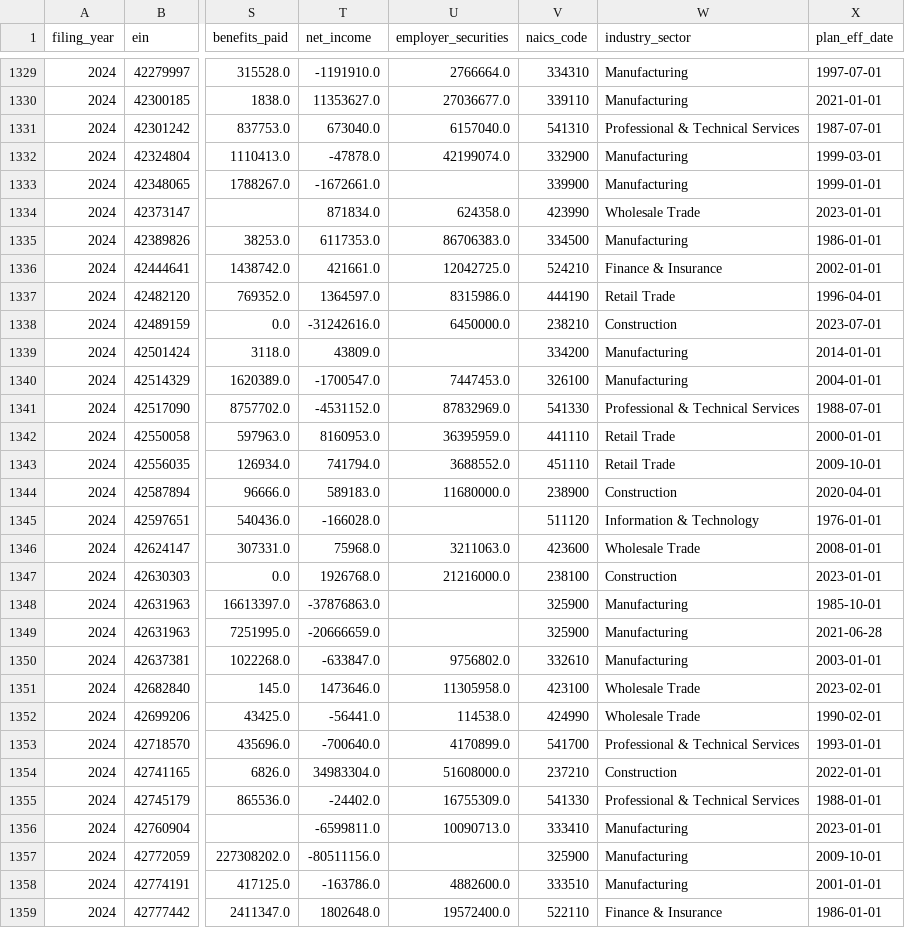
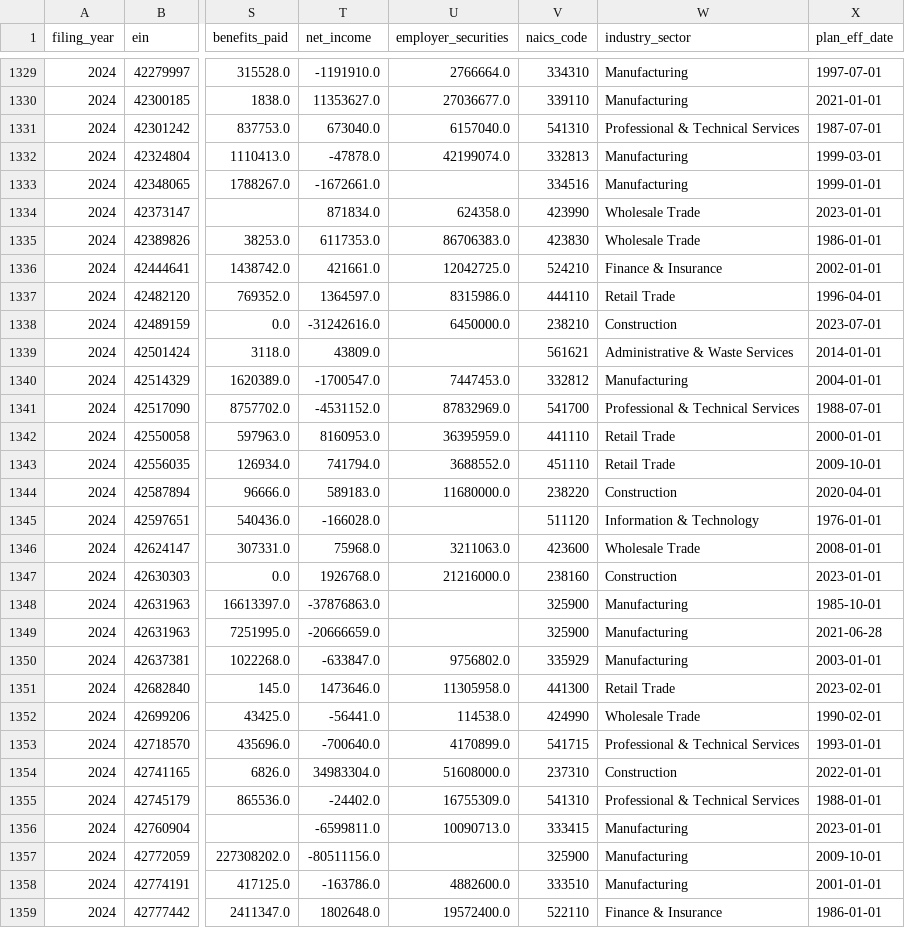
Before and after one commit to jromanul/MAesopdashboard, a CSV file: form5500_ma_esops.csv, drawn as a sheet; only a part is shown, gaps mark what is left out; the diff covers the shown part only; the diff names each change by its address in the sheet, - before the commit and + after, or states it on an @@ line.

```diff
--- a/form5500_ma_esops.csv
+++ b/form5500_ma_esops.csv
-V1332 (naics_code): 332900
+V1332 (naics_code): 332813
-V1333 (naics_code): 339900
+V1333 (naics_code): 334516
-V1335 (naics_code): 334500
+V1335 (naics_code): 423830
-W1335 (industry_sector): Manufacturing
+W1335 (industry_sector): Wholesale Trade
-V1337 (naics_code): 444190
+V1337 (naics_code): 444110
-V1339 (naics_code): 334200
+V1339 (naics_code): 561621
-W1339 (industry_sector): Manufacturing
+W1339 (industry_sector): Administrative & Waste Services
-V1340 (naics_code): 326100
+V1340 (naics_code): 332812
-V1341 (naics_code): 541330
+V1341 (naics_code): 541700
-V1344 (naics_code): 238900
+V1344 (naics_code): 238220
-V1347 (naics_code): 238100
+V1347 (naics_code): 238160
-V1350 (naics_code): 332610
+V1350 (naics_code): 335929
-V1351 (naics_code): 423100
+V1351 (naics_code): 441300
-W1351 (industry_sector): Wholesale Trade
+W1351 (industry_sector): Retail Trade
-V1353 (naics_code): 541700
+V1353 (naics_code): 541715
-V1354 (naics_code): 237210
+V1354 (naics_code): 237310
-V1355 (naics_code): 541330
+V1355 (naics_code): 541310
-V1356 (naics_code): 333410
+V1356 (naics_code): 333415
```
Also changed, not shown: 67 edited cells elsewhere in this file, 17 other files.
